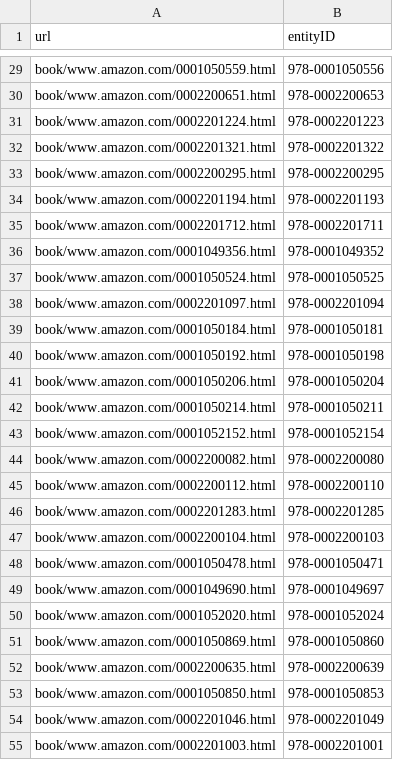
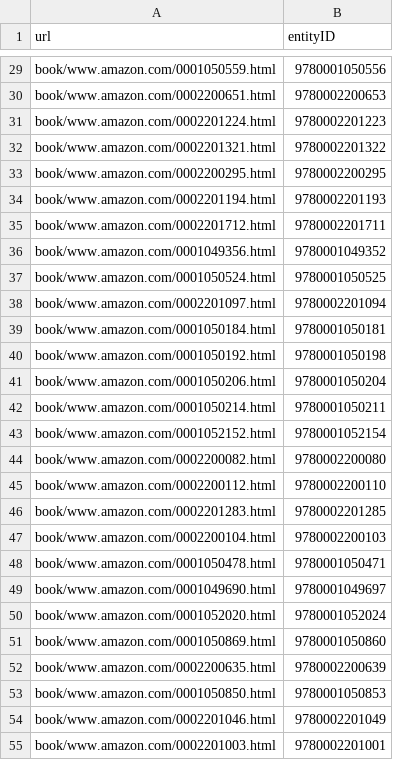
Before and after one commit to Truecati3/doutorado04, a CSV file: bases/WEIR/entity/book/www.amazon.com.csv, drawn as a sheet; only a part is shown, gaps mark what is left out; the diff covers the shown part only; the diff names each change by its address in the sheet, - before the commit and + after, or states it on an @@ line.

```diff
--- a/bases/WEIR/entity/book/www.amazon.com.csv
+++ b/bases/WEIR/entity/book/www.amazon.com.csv
-B29 (entityID): 978-0001050556
+B29 (entityID): 9780001050556
-B30 (entityID): 978-0002200653
+B30 (entityID): 9780002200653
-B31 (entityID): 978-0002201223
+B31 (entityID): 9780002201223
-B32 (entityID): 978-0002201322
+B32 (entityID): 9780002201322
-B33 (entityID): 978-0002200295
+B33 (entityID): 9780002200295
-B34 (entityID): 978-0002201193
+B34 (entityID): 9780002201193
-B35 (entityID): 978-0002201711
+B35 (entityID): 9780002201711
-B36 (entityID): 978-0001049352
+B36 (entityID): 9780001049352
-B37 (entityID): 978-0001050525
+B37 (entityID): 9780001050525
-B38 (entityID): 978-0002201094
+B38 (entityID): 9780002201094
-B39 (entityID): 978-0001050181
+B39 (entityID): 9780001050181
-B40 (entityID): 978-0001050198
+B40 (entityID): 9780001050198
-B41 (entityID): 978-0001050204
+B41 (entityID): 9780001050204
-B42 (entityID): 978-0001050211
+B42 (entityID): 9780001050211
-B43 (entityID): 978-0001052154
+B43 (entityID): 9780001052154
-B44 (entityID): 978-0002200080
+B44 (entityID): 9780002200080
-B45 (entityID): 978-0002200110
+B45 (entityID): 9780002200110
-B46 (entityID): 978-0002201285
+B46 (entityID): 9780002201285
-B47 (entityID): 978-0002200103
+B47 (entityID): 9780002200103
-B48 (entityID): 978-0001050471
+B48 (entityID): 9780001050471
-B49 (entityID): 978-0001049697
+B49 (entityID): 9780001049697
-B50 (entityID): 978-0001052024
+B50 (entityID): 9780001052024
-B51 (entityID): 978-0001050860
+B51 (entityID): 9780001050860
-B52 (entityID): 978-0002200639
+B52 (entityID): 9780002200639
-B53 (entityID): 978-0001050853
+B53 (entityID): 9780001050853
-B54 (entityID): 978-0002201049
+B54 (entityID): 9780002201049
-B55 (entityID): 978-0002201001
+B55 (entityID): 9780002201001
```
Also changed, not shown: 79 edited cells elsewhere in this file, 4 other files.
